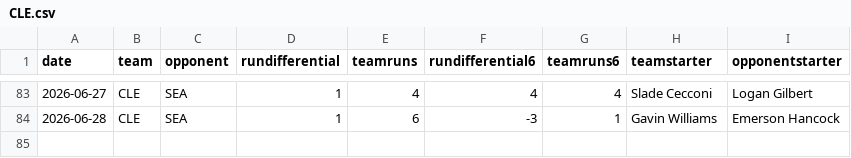
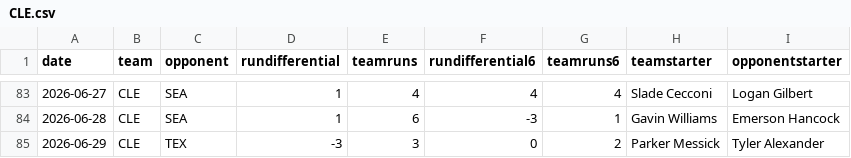
Before and after one commit to fantasy-toolz/mlb-predictions, a CSV file: data/2026/teams/CLE.csv, drawn as a sheet; only a part is shown, gaps mark what is left out; the diff names each change by its address in the sheet, - before the commit and + after, or states it on an @@ line.

```diff
--- a/data/2026/teams/CLE.csv
+++ b/data/2026/teams/CLE.csv
+row 85: 2026-06-29 | CLE | TEX | -3 | 3 | 0 | 2 | Parker Messick | Tyler Alexander
```
Also changed, not shown: data/2026/teams/COL.csv, data/2026/teams/HOU.csv, 27 other files.
